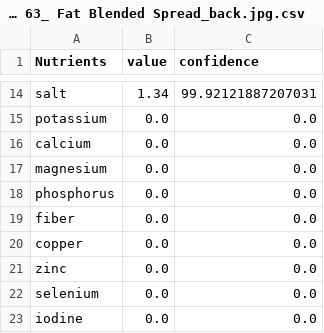
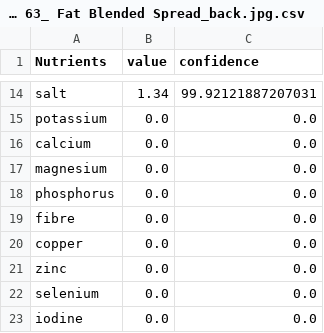
Before and after one commit to Divyanshu411/NutriScan, a CSV file: OCR Research/Prompting/Nutrition_Info/Nutritional_info_21040_Dairygold Original - 63_ Fat Blended Spread_back.jpg.csv, drawn as a sheet; only a part is shown, gaps mark what is left out.

```diff
--- a/OCR Research/Prompting/Nutrition_Info/Nutritional_info_21040_Dairygold Original - 63_ Fat Blended Spread_back.jpg.csv
+++ b/OCR Research/Prompting/Nutrition_Info/Nutritional_info_21040_Dairygold Original - 63_ Fat Blended Spread_back.jpg.csv
@@ -18,3 +18,3 @@ magnesium,0.0,0.0
 phosphorus,0.0,0.0
-fiber,0.0,0.0
+fibre,0.0,0.0
 copper,0.0,0.0
```
Also changed, not shown: OCR Research/Prompting/Nutrition_Info/Nutritional_info_21124_Avonmore Low Fat Super Milk_Back.jpg.csv, OCR Research/Prompting/Nutrition_Info/Nutritional_info_21260_Weetabix Original_Nutritional Info.jpg.csv, 9 other files.
